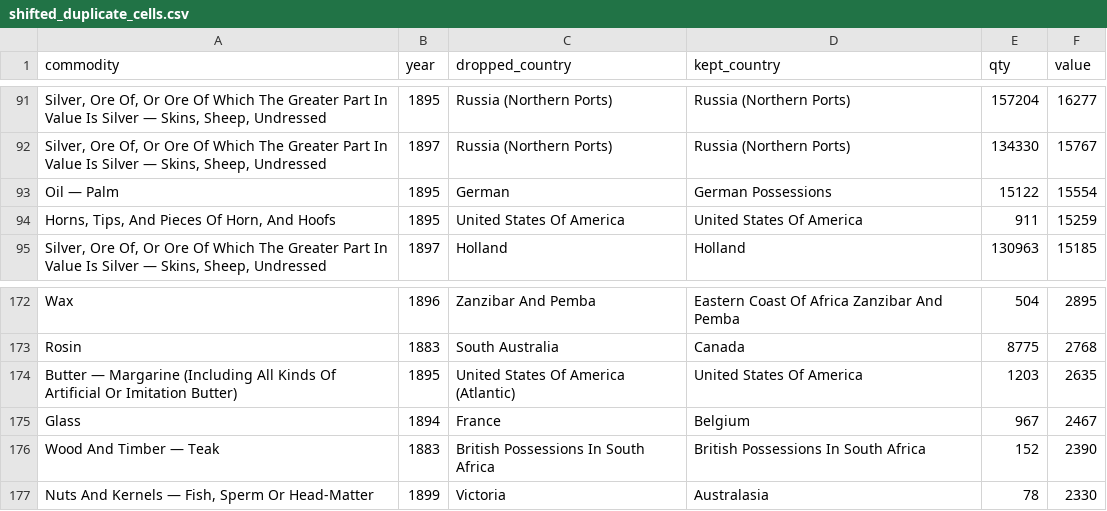
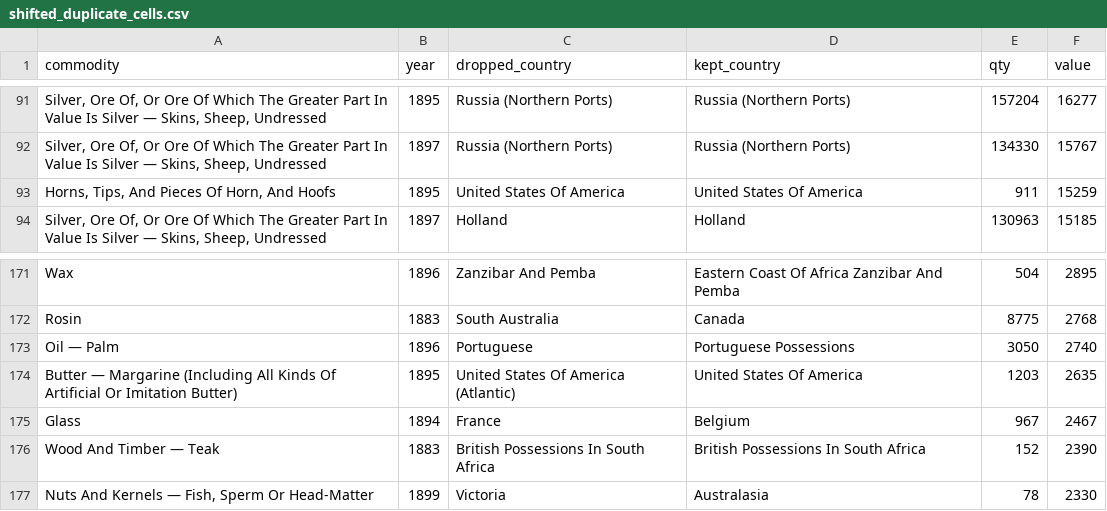
Before and after one commit to jburnford/uk-trade-db, a CSV file: reports/shifted_duplicate_cells.csv, drawn as a sheet; only a part is shown, gaps mark what is left out; removed rows and columns are numbered as before the commit, all else as after; the diff names each change by its address in the sheet, - before the commit and + after, or states it on an @@ line.

```diff
--- a/reports/shifted_duplicate_cells.csv
+++ b/reports/shifted_duplicate_cells.csv
-row 93: Oil — Palm | 1895 | German | German Possessions | 15122 | 15554
+row 173: Oil — Palm | 1896 | Portuguese | Portuguese Possessions | 3050 | 2740
```
Also changed, not shown: reference/commodity_curation.csv, reports/origin_outliers.csv, 12 other files.
